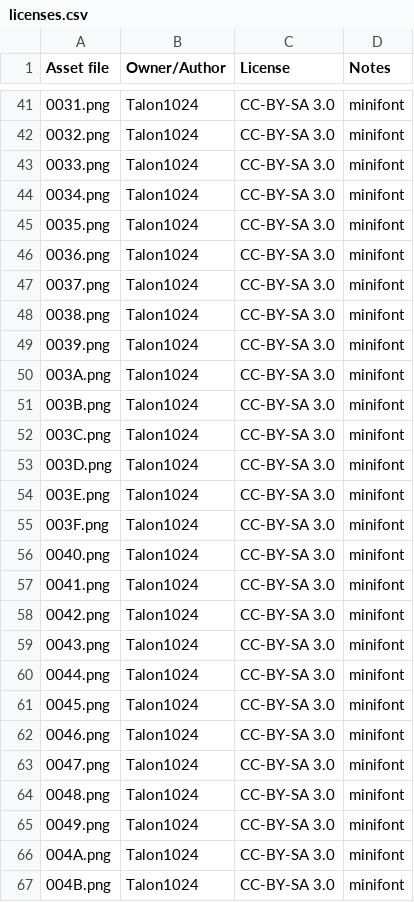
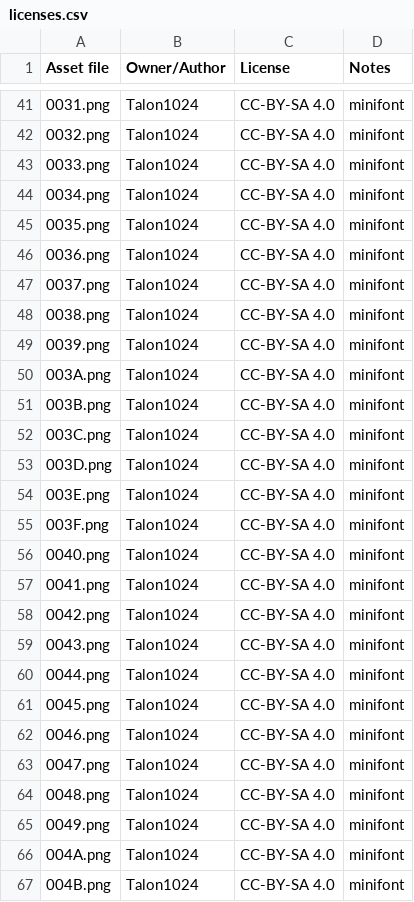
Before and after one commit to Talon1024/ShootIt, a CSV file: licenses.csv, drawn as a sheet; only a part is shown, gaps mark what is left out; the diff covers the shown part only; the diff names each change by its address in the sheet, - before the commit and + after, or states it on an @@ line.

Commit message:
Add all licenses to the repository
Add cc-by-4.0, cc-by-sa-4.0, and gplv3+ to the repository.

Upgrade the CC-BY-SA licenses to 4.0. I can do that because I am the copyright owner of these assets.

To see which assets are under which license, check licenses.csv.

```diff
--- a/licenses.csv
+++ b/licenses.csv
-C41:C67 (License): CC-BY-SA 3.0
+C41:C67 (License): CC-BY-SA 4.0
```
Also changed, not shown: 134 edited cells elsewhere in this file, 3 other files.
